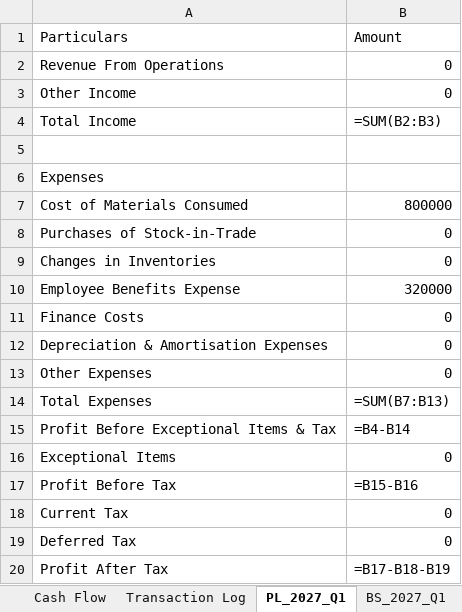
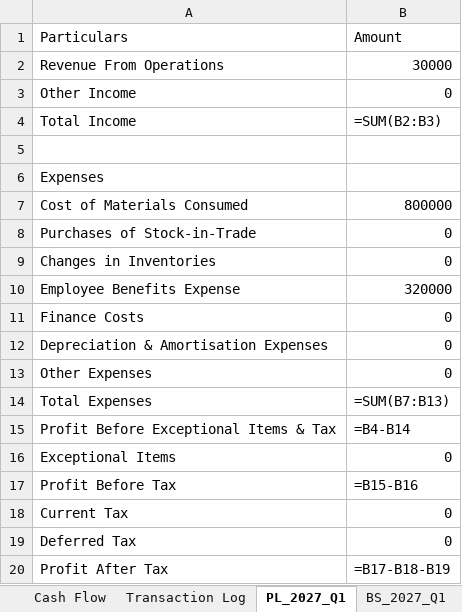
Before and after one commit to krishpdgl-netizen/fin_new, an Excel workbook: AI_Financial_Report_Template.xlsx, sheet PL_2027_Q1, drawn as a sheet; values as stored, in another font and other column widths than the file's, no borders; formulas without a stored value are shown as written; the diff names each change by its address in the sheet, - before the commit and + after, or states it on an @@ line.

```diff
--- a/AI_Financial_Report_Template.xlsx (sheet PL_2027_Q1)
+++ b/AI_Financial_Report_Template.xlsx (sheet PL_2027_Q1)
-B2: 0
+B2: 30000
```
Also changed, not shown: sheet Transaction Log.
